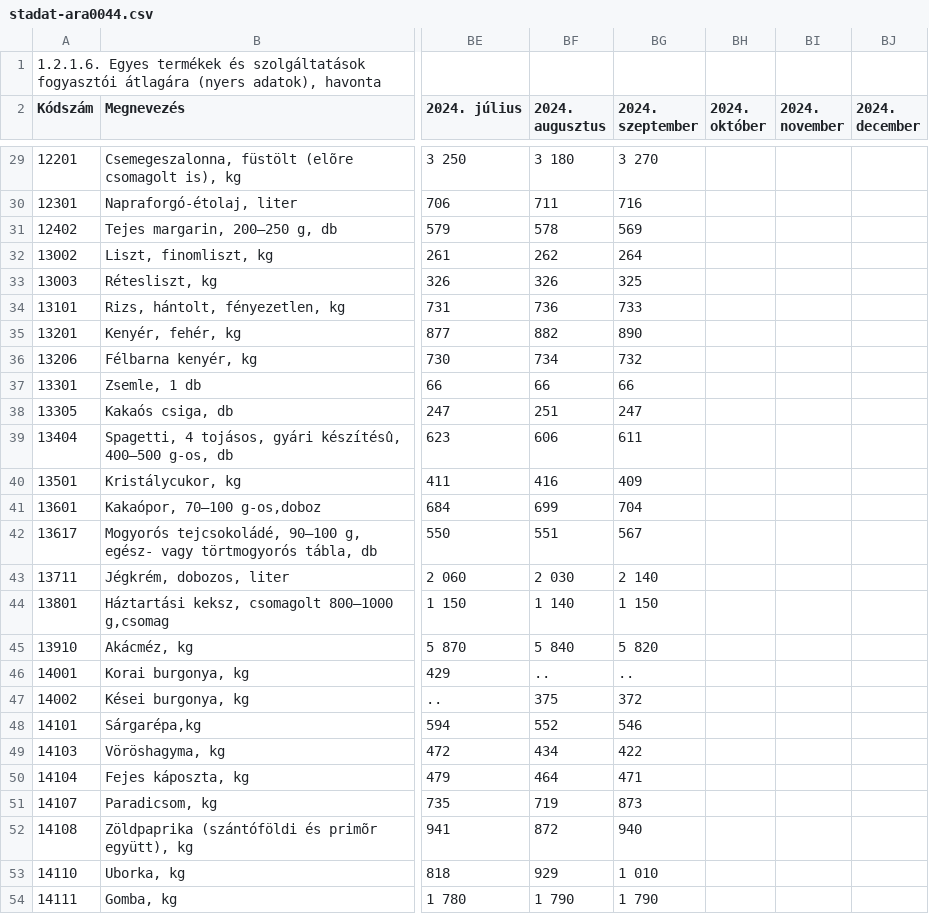
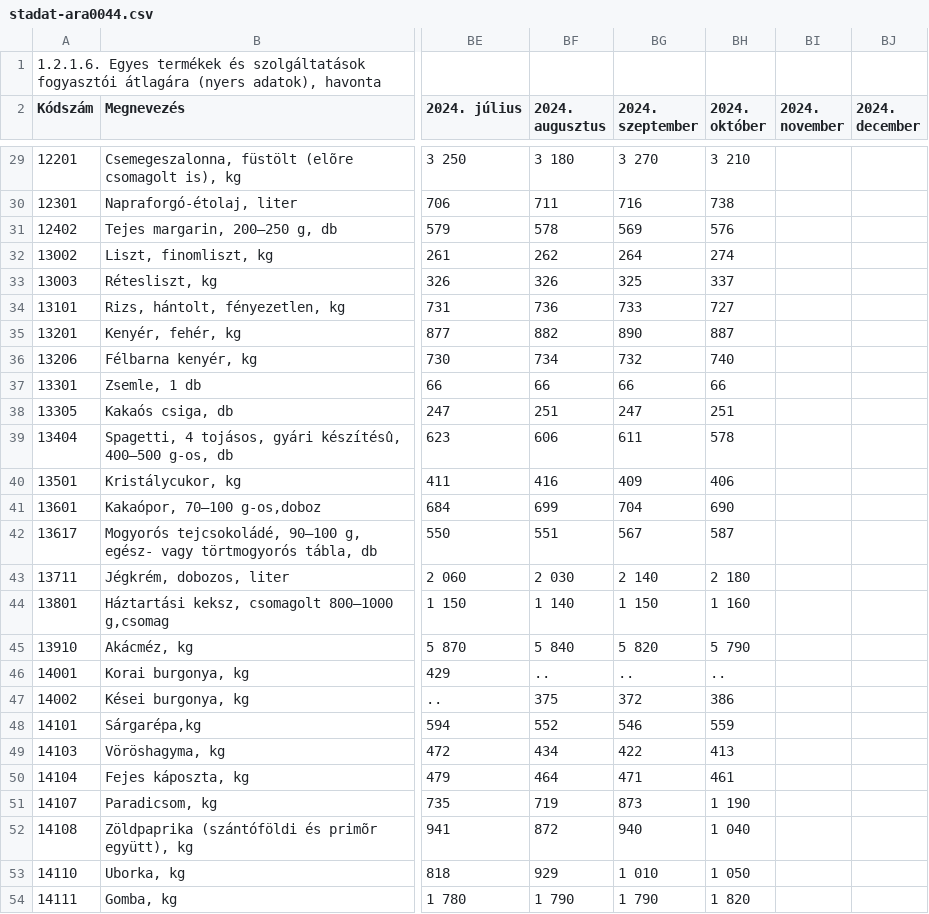
Before and after one commit to kviktor/inflacio-ksh, a CSV file: sources/stadat-ara0044.csv, drawn as a sheet; only a part is shown, gaps mark what is left out; the diff covers the shown part only; the diff names each change by its address in the sheet, - before the commit and + after, or states it on an @@ line.

```diff
--- a/sources/stadat-ara0044.csv
+++ b/sources/stadat-ara0044.csv
-BH29 (2024. október): (empty)
+BH29 (2024. október): 3 210
-BH30 (2024. október): (empty)
+BH30 (2024. október): 738
-BH31 (2024. október): (empty)
+BH31 (2024. október): 576
-BH32 (2024. október): (empty)
+BH32 (2024. október): 274
-BH33 (2024. október): (empty)
+BH33 (2024. október): 337
-BH34 (2024. október): (empty)
+BH34 (2024. október): 727
-BH35 (2024. október): (empty)
+BH35 (2024. október): 887
-BH36 (2024. október): (empty)
+BH36 (2024. október): 740
-BH37 (2024. október): (empty)
+BH37 (2024. október): 66
-BH38 (2024. október): (empty)
+BH38 (2024. október): 251
-BH39 (2024. október): (empty)
+BH39 (2024. október): 578
-BH40 (2024. október): (empty)
+BH40 (2024. október): 406
-BH41 (2024. október): (empty)
+BH41 (2024. október): 690
-BH42 (2024. október): (empty)
+BH42 (2024. október): 587
-BH43 (2024. október): (empty)
+BH43 (2024. október): 2 180
-BH44 (2024. október): (empty)
+BH44 (2024. október): 1 160
-BH45 (2024. október): (empty)
+BH45 (2024. október): 5 790
-BH46 (2024. október): (empty)
+BH46 (2024. október): ..
-BH47 (2024. október): (empty)
+BH47 (2024. október): 386
-BH48 (2024. október): (empty)
+BH48 (2024. október): 559
-BH49 (2024. október): (empty)
+BH49 (2024. október): 413
-BH50 (2024. október): (empty)
+BH50 (2024. október): 461
-BH51 (2024. október): (empty)
+BH51 (2024. október): 1 190
-BH52 (2024. október): (empty)
+BH52 (2024. október): 1 040
-BH53 (2024. október): (empty)
+BH53 (2024. október): 1 050
-BH54 (2024. október): (empty)
+BH54 (2024. október): 1 820
```
Also changed, not shown: 159 edited cells elsewhere in this file.
